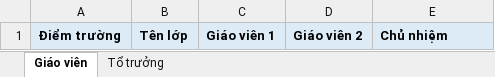
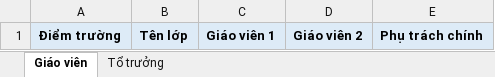
Before and after one commit to thang-04/CareNest_FE, an Excel workbook: public/templates/giao-vien-to-truong-mau.xlsx, sheet Giáo viên, drawn as a sheet; values as stored, in another font and other column widths than the file's, no borders; the diff names each change by its address in the sheet, - before the commit and + after, or states it on an @@ line.

Commit message:
G94-179: Fix assessment document exports and school config imports
- Word files now keep A4 orientation, fixed columns and signature space, and the preview matches print
- Import templates and exported files can be imported again

```diff
--- a/public/templates/giao-vien-to-truong-mau.xlsx (sheet Giáo viên)
+++ b/public/templates/giao-vien-to-truong-mau.xlsx (sheet Giáo viên)
-E1: Chủ nhiệm
+E1: Phụ trách chính
```
Also changed, not shown: 14 other files.
